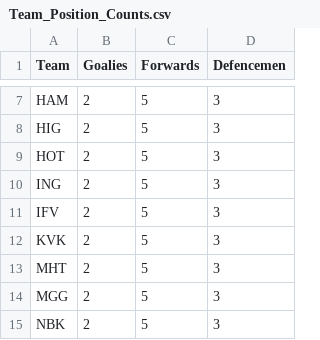
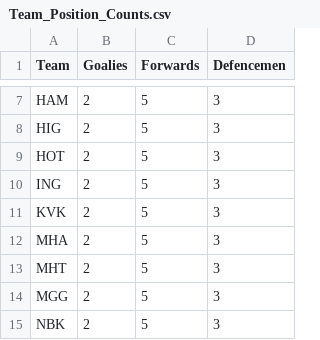
Before and after one commit to ellis8555/nhl95DiscordBoxscoreBot, a CSV file: lib/game-state-parsing/read-csv/csv/w/13/Team_Position_Counts.csv (was lib/game-state-parsing/read-csv/csv/w/12/Team_Position_Counts.csv), drawn as a sheet; only a part is shown, gaps mark what is left out; removed rows and columns are numbered as before the commit, all else as after; the diff names each change by its address in the sheet, - before the commit and + after, or states it on an @@ line.

```diff
--- a/lib/game-state-parsing/read-csv/csv/w/12/Team_Position_Counts.csv
+++ b/lib/game-state-parsing/read-csv/csv/w/13/Team_Position_Counts.csv
-row 11: IFV | 2 | 5 | 3
+row 12: MHA | 2 | 5 | 3
```
Also changed, not shown: 5 other files.
